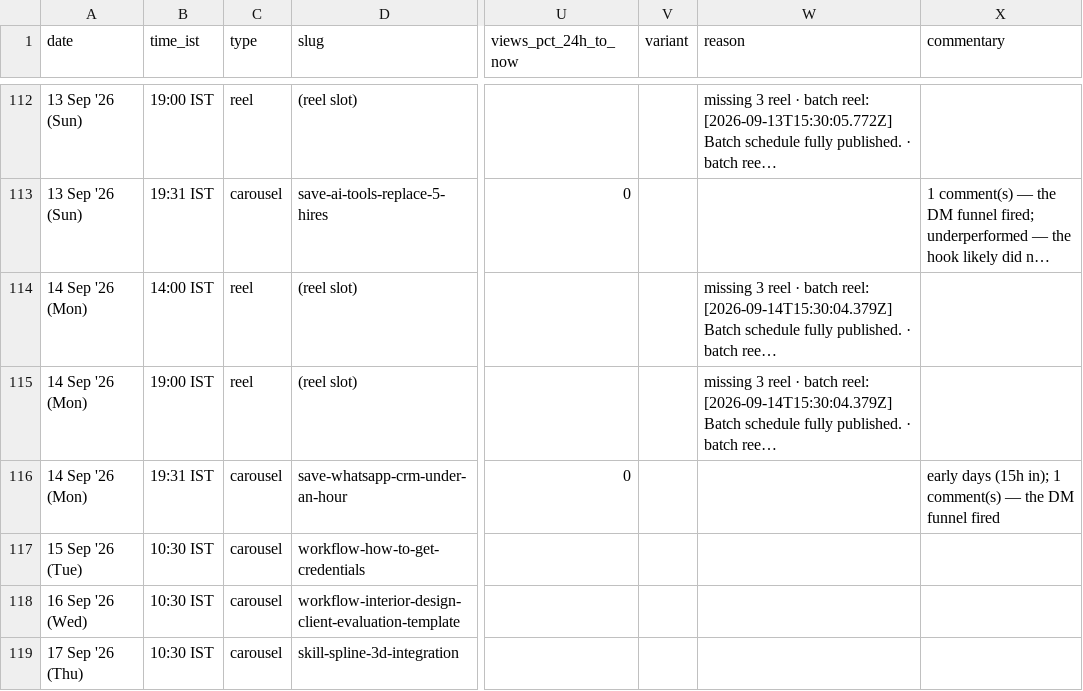
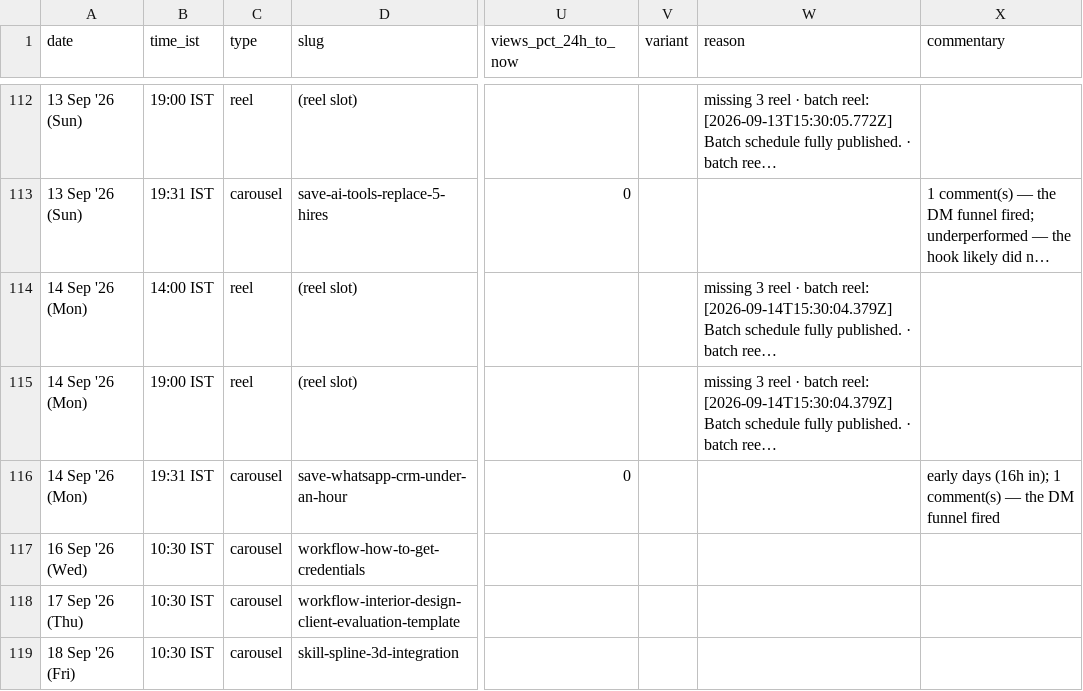
Before and after one commit to archit-akg13/architmittal.com, a CSV file: public/metrics/posts.csv, drawn as a sheet; only a part is shown, gaps mark what is left out; long unchanged cells end in …; the diff names each change by its address in the sheet, - before the commit and + after, or states it on an @@ line.

Commit message:
metrics: hourly snapshot [skip ci]

```diff
--- a/public/metrics/posts.csv
+++ b/public/metrics/posts.csv
-X116 (commentary): early days (15h in); 1…
+X116 (commentary): early days (16h in); 1…
-A117 (date): 15 Sep '26 (Tue)
+A117 (date): 16 Sep '26 (Wed)
-A118 (date): 16 Sep '26 (Wed)
+A118 (date): 17 Sep '26 (Thu)
-A119 (date): 17 Sep '26 (Thu)
+A119 (date): 18 Sep '26 (Fri)
```
Also changed, not shown: public/metrics/status.csv.
